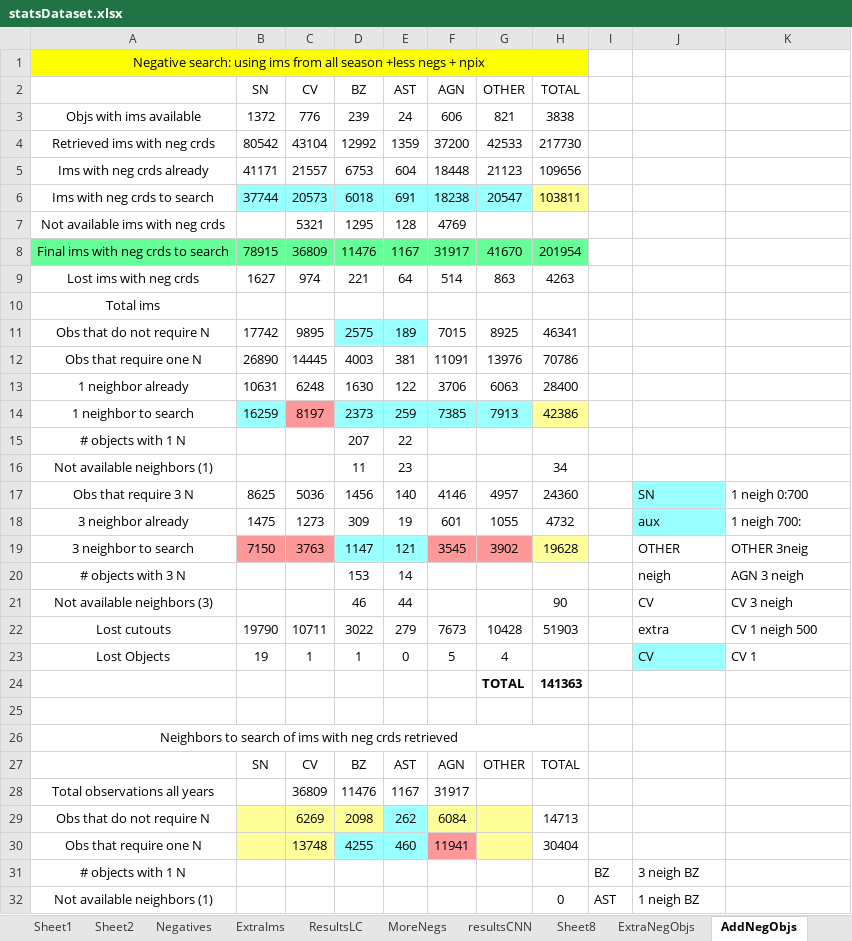
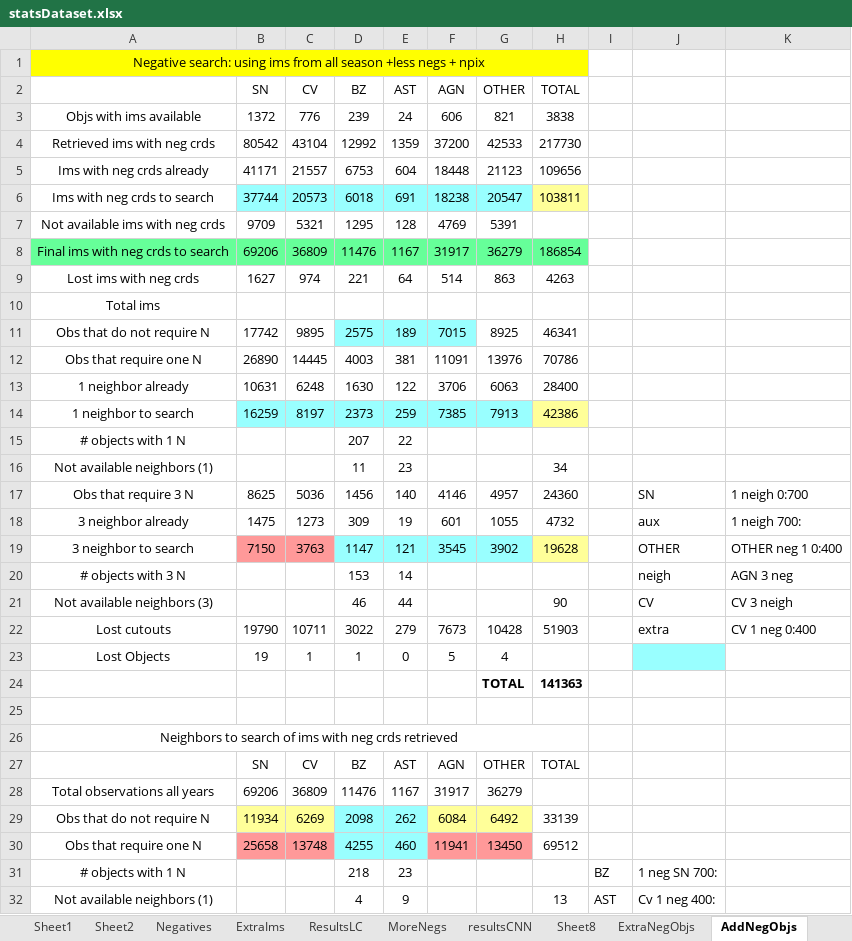
Before and after one commit to cgomez11/Transient-Objects-, an Excel workbook: statsDataset.xlsx, sheet AddNegObjs, drawn as a sheet; only a part is shown; values as stored, in another font and other column widths than the file's, no borders; the diff covers the shown part only; the diff names each change by its address in the sheet, - before the commit and + after, or states it on an @@ line.

Commit message:
final

```diff
--- a/statsDataset.xlsx (sheet AddNegObjs)
+++ b/statsDataset.xlsx (sheet AddNegObjs)
-B7 (SN): (empty)
+B7 (SN): 9709
-G7 (OTHER): (empty)
+G7 (OTHER): 5391
-B8 (SN): 78915
+B8 (SN): 69206
-G8 (OTHER): 41670
+G8 (OTHER): 36279
-H8 (TOTAL): 201954
+H8 (TOTAL): 186854
-F11 fill: none
+F11 fill: #99FFFF
-C14 fill: #FF9999
+C14 fill: #99FFFF
-J17:J18 fill: #99FFFF
+J17:J18 fill: none
-F19:G19 fill: #FF9999
+F19:G19 fill: #99FFFF
-K19: OTHER 3neig
+K19: OTHER neg 1 0:400
-K20: AGN 3 neigh
+K20: AGN 3 neg
-K22: CV 1 neigh 500
+K22: CV 1 neg 0:400
-J23: CV
+J23: (empty)
-K23: CV 1
+K23: (empty)
-B28 (SN): (empty)
+B28 (SN): 69206
-G28 (OTHER): (empty)
+G28 (OTHER): 36279
-B29 (SN): (empty)
+B29 (SN): 11934
-D29 fill: #FFFF99
+D29 fill: #99FFFF
-G29 (OTHER): (empty)
+G29 (OTHER): 6492
-H29 (TOTAL): 14713
+H29 (TOTAL): 33139
-B30 (SN): (empty)
+B30 (SN): 25658
-B30:C30 fill: #FFFF99
+B30:C30 fill: #FF9999
-G30 (OTHER): (empty)
+G30 (OTHER): 13450
-G30 fill: #FFFF99
+G30 fill: #FF9999
-H30 (TOTAL): 30404
+H30 (TOTAL): 69512
-D31 (BZ): (empty)
+D31 (BZ): 218
-E31 (AST): (empty)
+E31 (AST): 23
-J31: 3 neigh BZ
+J31: 1 neg SN 700:
-D32 (BZ): (empty)
+D32 (BZ): 4
-E32 (AST): (empty)
+E32 (AST): 9
-H32 (TOTAL): 0
+H32 (TOTAL): 13
-J32: 1 neigh BZ
+J32: Cv 1 neg 400:
```
Also changed, not shown: 2 added rows, 2 removed rows, 7 edited cells and cell formats elsewhere in this sheet.
